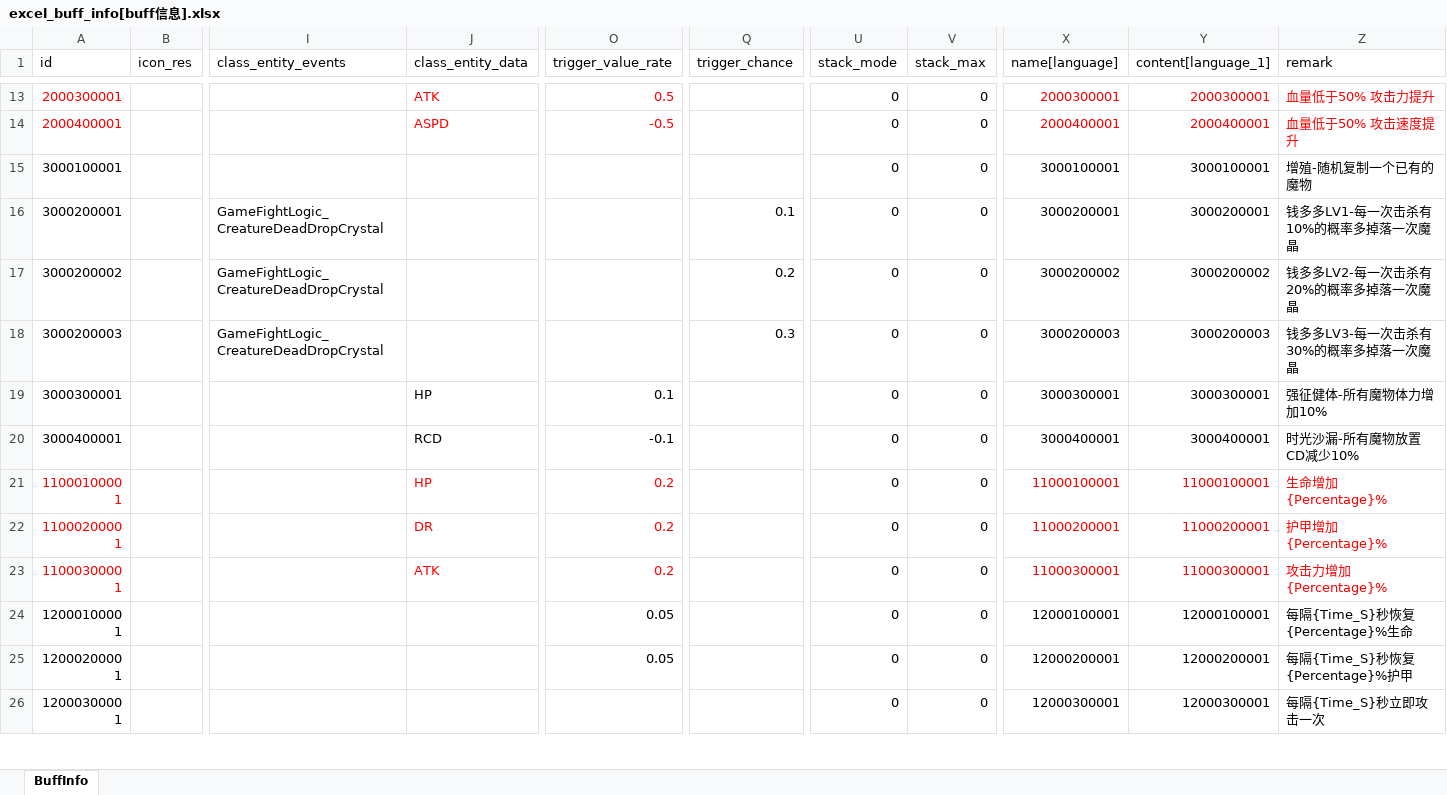
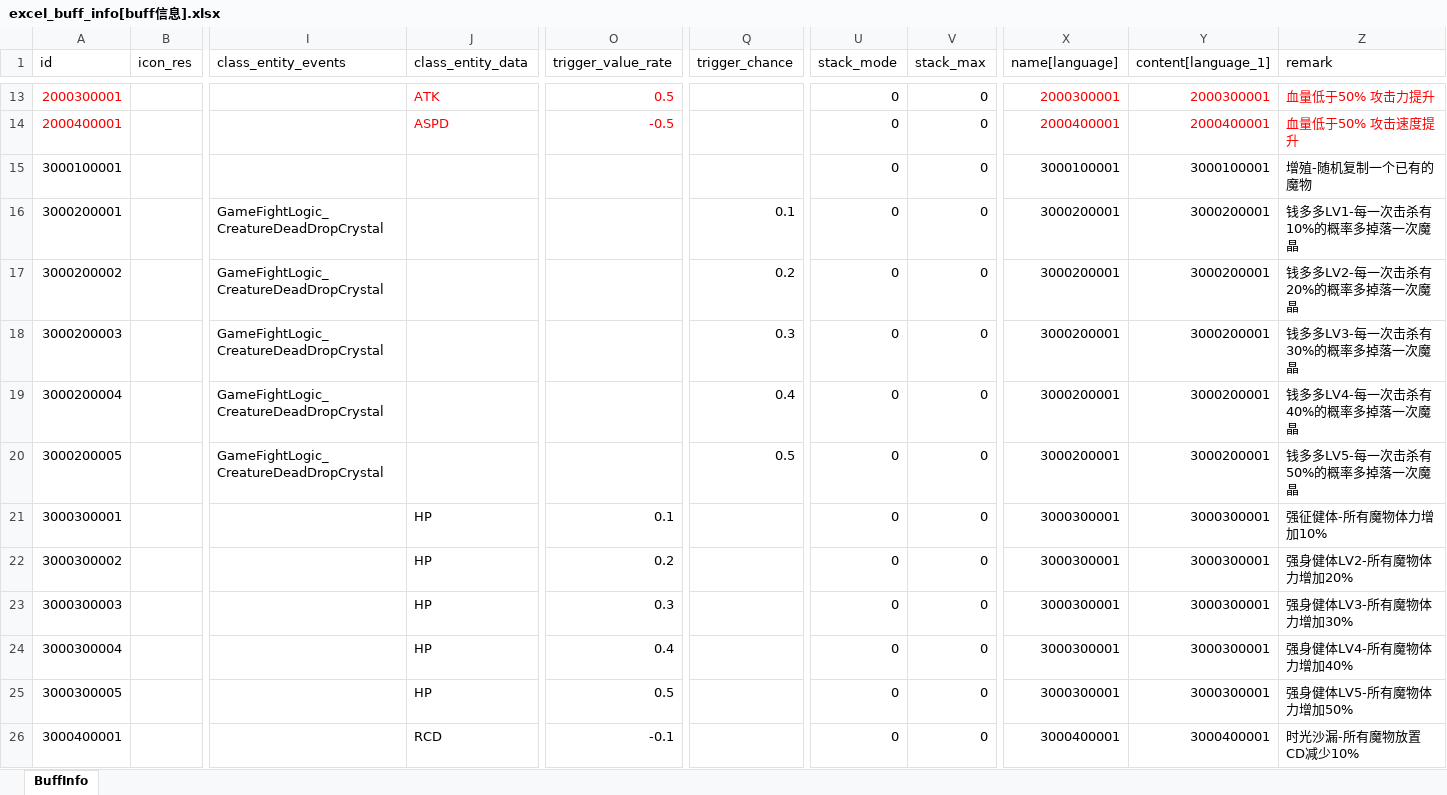
Before and after one commit to wobushiren79/DemonLordRoguelike, an Excel workbook: Demon Lord Roguelike/Assets/Data/Excel/excel_buff_info[buff信息].xlsx, sheet BuffInfo, drawn as a sheet; only a part is shown, gaps mark what is left out; the shorter side is filled out with more unchanged rows; values as stored, in another font and other column widths than the file's, no borders; rows hold the shown columns only; the diff covers the shown part only; the diff names each change by its address in the sheet, - before the commit and + after, or states it on an @@ line.

```diff
--- a/Demon Lord Roguelike/Assets/Data/Excel/excel_buff_info[buff信息].xlsx (sheet BuffInfo)
+++ b/Demon Lord Roguelike/Assets/Data/Excel/excel_buff_info[buff信息].xlsx (sheet BuffInfo)
-X17 (name[language]): 3000200002
+X17 (name[language]): 3000200001
-Y17 (content[language_1]): 3000200002
+Y17 (content[language_1]): 3000200001
-X18 (name[language]): 3000200003
+X18 (name[language]): 3000200001
-Y18 (content[language_1]): 3000200003
+Y18 (content[language_1]): 3000200001
+row 19: 3000200004 |  | GameFightLogic_CreatureDeadDropCrystal |  |  | 0.4 | 0 | 0 | 3000200001 | 3000200001 | 钱多多LV4-每一次击杀有40%的概率多掉落一次魔晶
+row 20: 3000200005 |  | GameFightLogic_CreatureDeadDropCrystal |  |  | 0.5 | 0 | 0 | 3000200001 | 3000200001 | 钱多多LV5-每一次击杀有50%的概率多掉落一次魔晶
+row 22: 3000300002 |  |  | HP | 0.2 |  | 0 | 0 | 3000300001 | 3000300001 | 强身健体LV2-所有魔物体力增加20%
+row 23: 3000300003 |  |  | HP | 0.3 |  | 0 | 0 | 3000300001 | 3000300001 | 强身健体LV3-所有魔物体力增加30%
+row 24: 3000300004 |  |  | HP | 0.4 |  | 0 | 0 | 3000300001 | 3000300001 | 强身健体LV4-所有魔物体力增加40%
+row 25: 3000300005 |  |  | HP | 0.5 |  | 0 | 0 | 3000300001 | 3000300001 | 强身健体LV5-所有魔物体力增加50%
```
Also changed, not shown: 9 added rows elsewhere in this sheet, Demon Lord Roguelike/Assets/Data/Excel/excel_abyssal_blessing_info[深渊馈赠信息].xlsx, Demon Lord Roguelike/Assets/Data/Excel/excel_attackmode_info[攻击方式].xlsx, 57 other files.
